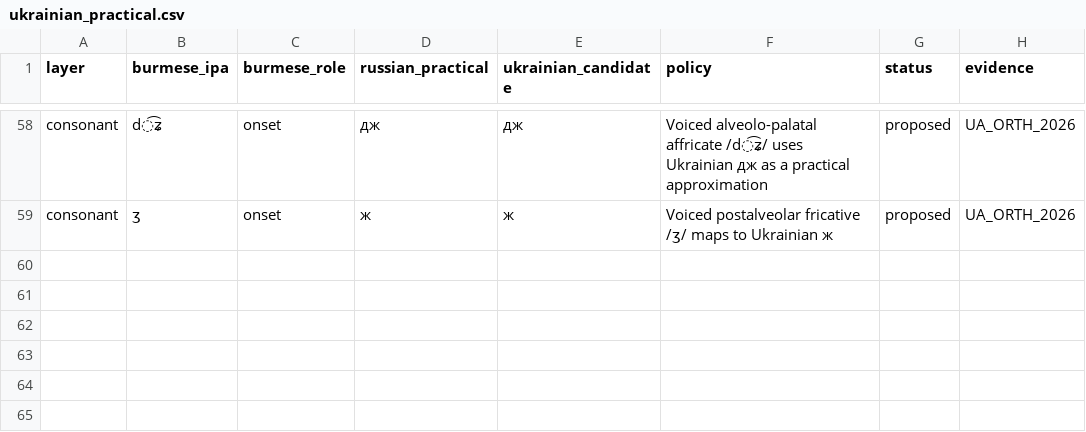
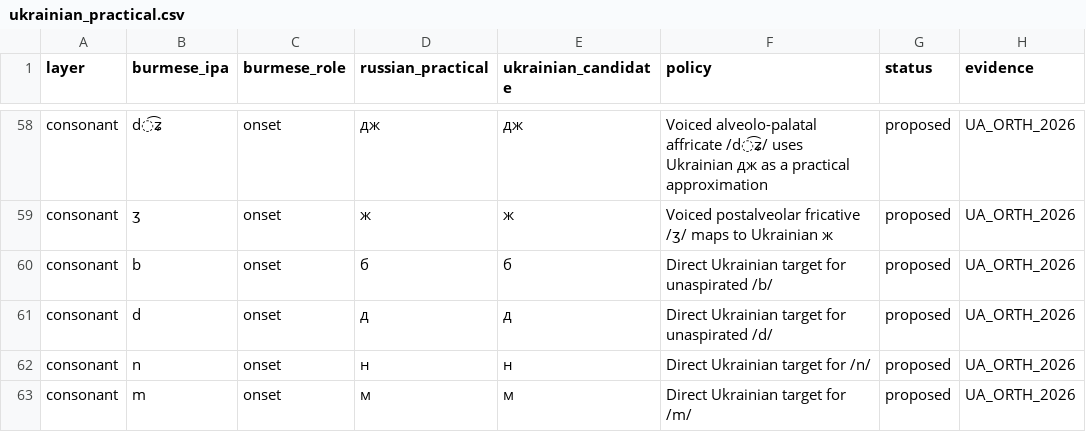
Before and after one commit to ClippyFirst/Burmese-Ukrainian-Phonetic-System-, a CSV file: data/burmese/ukrainian_practical.csv, drawn as a sheet; only a part is shown, gaps mark what is left out.

Commit message:
data: complete basic Burmese consonant target inventory

```diff
--- a/data/burmese/ukrainian_practical.csv
+++ b/data/burmese/ukrainian_practical.csv
@@ -59 +59,5 @@ consonant,d͡ʑ,onset,дж,дж,"Voiced alveolo-palatal affricate /d͡ʑ/ uses U
 consonant,ʒ,onset,ж,ж,"Voiced postalveolar fricative /ʒ/ maps to Ukrainian ж",proposed,UA_ORTH_2026
+consonant,b,onset,б,б,"Direct Ukrainian target for unaspirated /b/",proposed,UA_ORTH_2026
+consonant,d,onset,д,д,"Direct Ukrainian target for unaspirated /d/",proposed,UA_ORTH_2026
+consonant,n,onset,н,н,"Direct Ukrainian target for /n/",proposed,UA_ORTH_2026
+consonant,m,onset,м,м,"Direct Ukrainian target for /m/",proposed,UA_ORTH_2026
```
